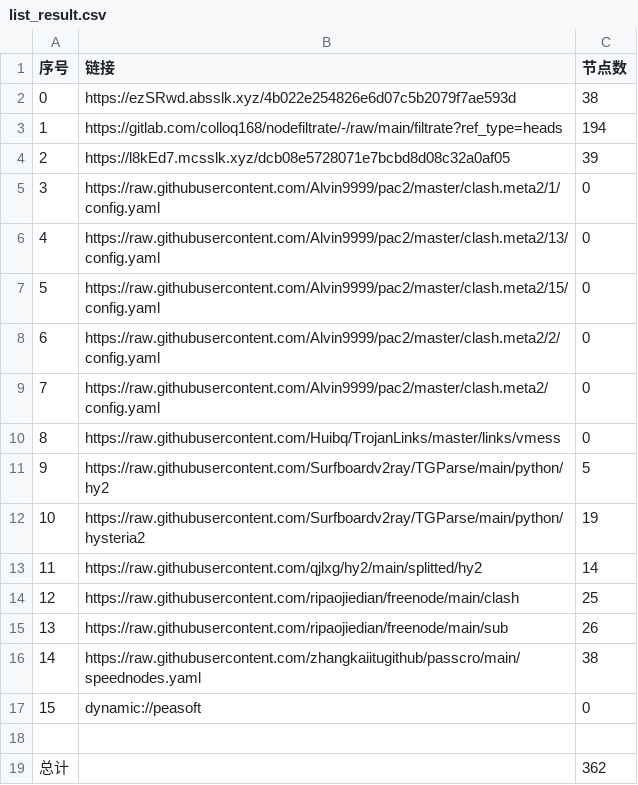
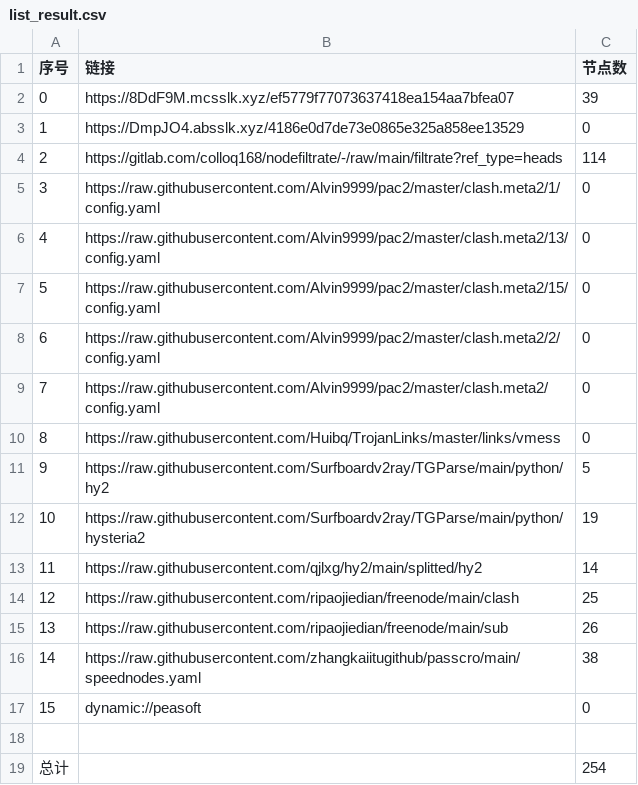
Before and after one commit to aee1996a/NoMoreWalls, a CSV file: list_result.csv, drawn as a sheet.

```diff
--- a/list_result.csv
+++ b/list_result.csv
@@ -1,5 +1,5 @@
 序号,链接,节点数
-0,https://ezSRwd.absslk.xyz/4b022e254826e6d07c5b2079f7ae593d,38
-1,https://gitlab.com/colloq168/nodefiltrate/-/raw/main/filtrate?ref_type=heads,194
-2,https://l8kEd7.mcsslk.xyz/dcb08e5728071e7bcbd8d08c32a0af05,39
+0,https://8DdF9M.mcsslk.xyz/ef5779f77073637418ea154aa7bfea07,39
+1,https://DmpJO4.absslk.xyz/4186e0d7de73e0865e325a858ee13529,0
+2,https://gitlab.com/colloq168/nodefiltrate/-/raw/main/filtrate?ref_type=heads,114
 3,https://raw.githubusercontent.com/Alvin9999/pac2/master/clash.meta2/1/config.yaml,0
@@ -18,2 +18,2 @@
 
-总计,,362
+总计,,254
```
Also changed, not shown: 29 other files.
